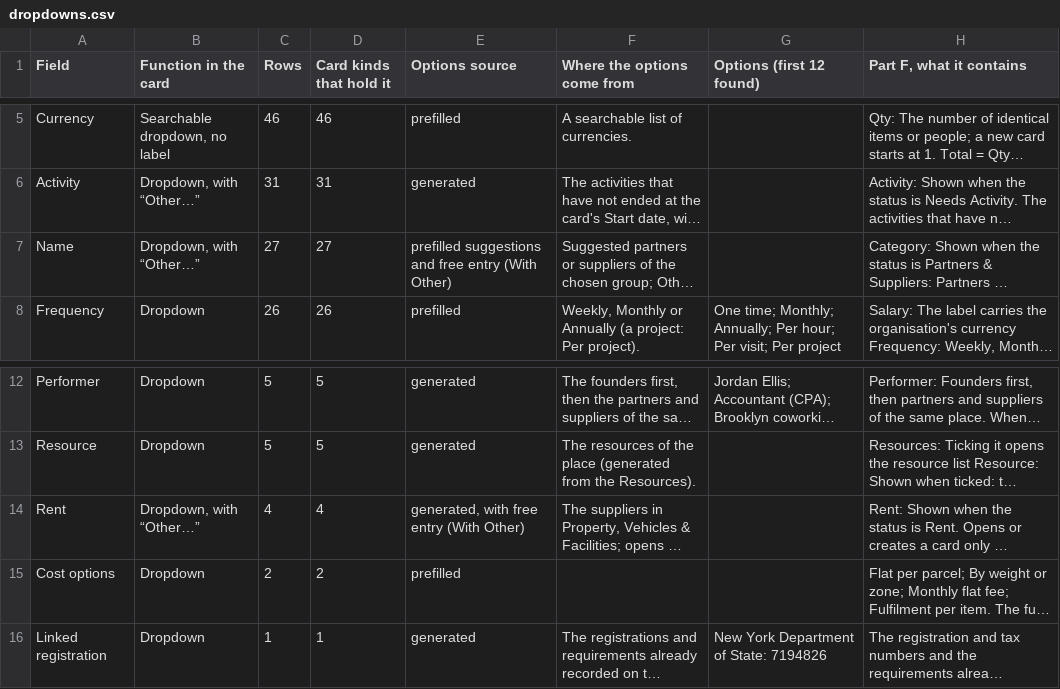
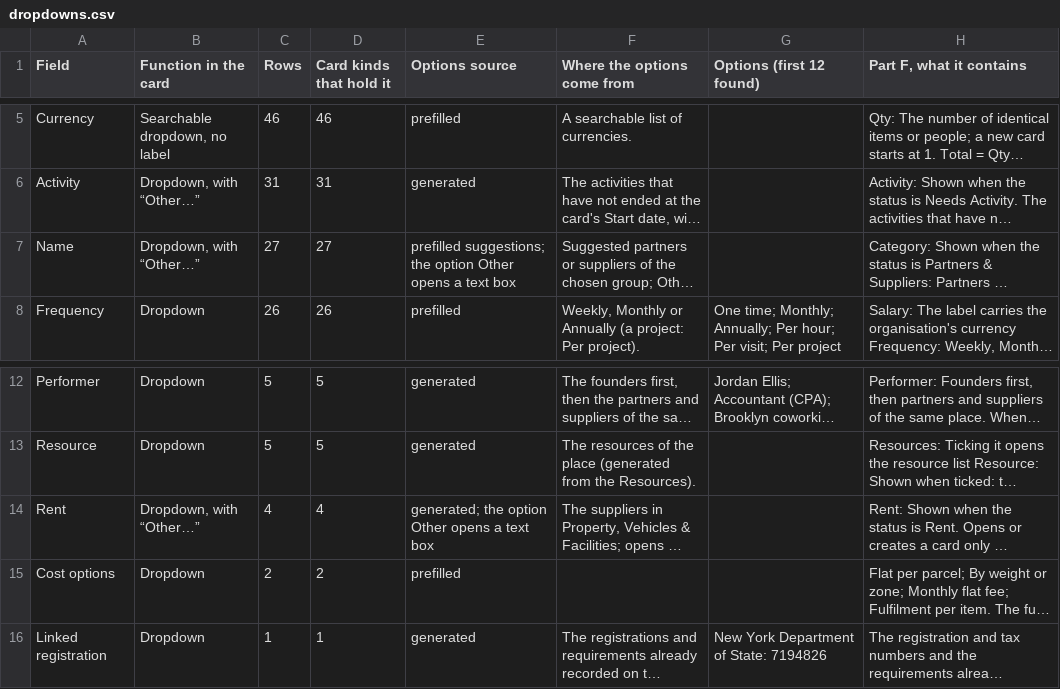
Before and after one commit to AthanasiosZagkliveris/NorthStardustStudio, a CSV file: catalogue/exports/dropdowns.csv, drawn as a sheet; only a part is shown, gaps mark what is left out; long unchanged cells end in …; the diff names each change by its address in the sheet, - before the commit and + after, or states it on an @@ line.

```diff
--- a/catalogue/exports/dropdowns.csv
+++ b/catalogue/exports/dropdowns.csv
-E7 (Options source): prefilled suggestions and free entry (With Other)
+E7 (Options source): prefilled suggestions; the option Other opens a text box
-E14 (Options source): generated, with free entry (With Other)
+E14 (Options source): generated; the option Other opens a text box
```
Also changed, not shown: catalogue/exports/components.csv, 15 other files.
